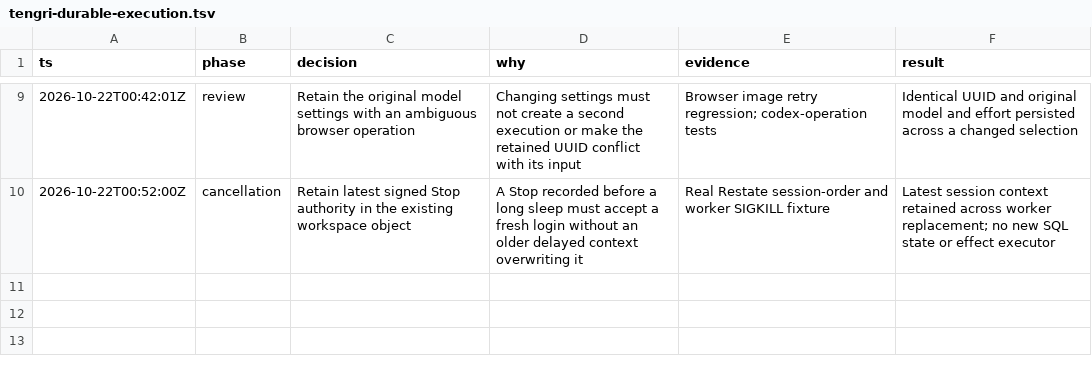
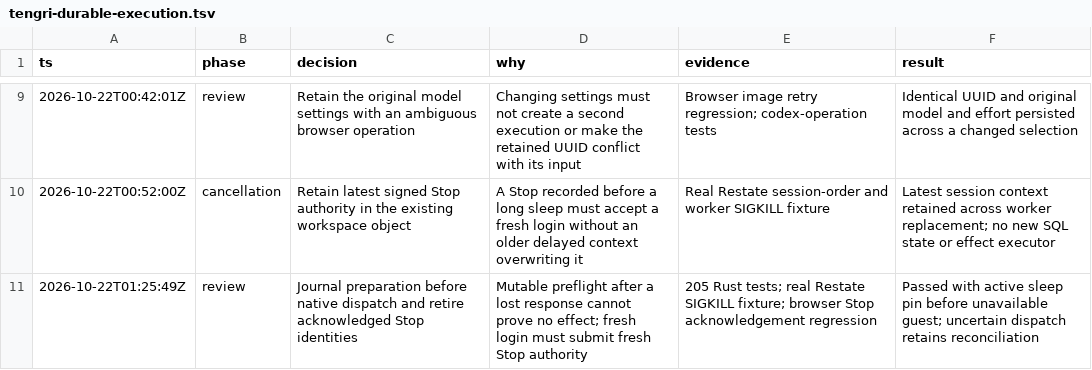
Before and after one commit to gregkonush/lab, a TSV file: .audit/tengri-durable-execution.tsv, drawn as a sheet; only a part is shown, gaps mark what is left out; the diff names each change by its address in the sheet, - before the commit and + after, or states it on an @@ line.

Commit message:
fix(tengri): fence preparation and refresh acknowledged stop

```diff
--- a/.audit/tengri-durable-execution.tsv
+++ b/.audit/tengri-durable-execution.tsv
+row 11: 2026-10-22T01:25:49Z | review | Journal preparation before native dispatch and retire acknowledged Stop identities | Mutable preflight after a lost response cannot prove no effect; fresh login must submit fresh Stop authority | 205 Rust tests; real Restate SIGKILL fixture; browser Stop acknowledgement regression | Passed with active sleep pin before unavailable guest; uncertain dispatch retains reconciliation
```
Also changed, not shown: 5 other files.
